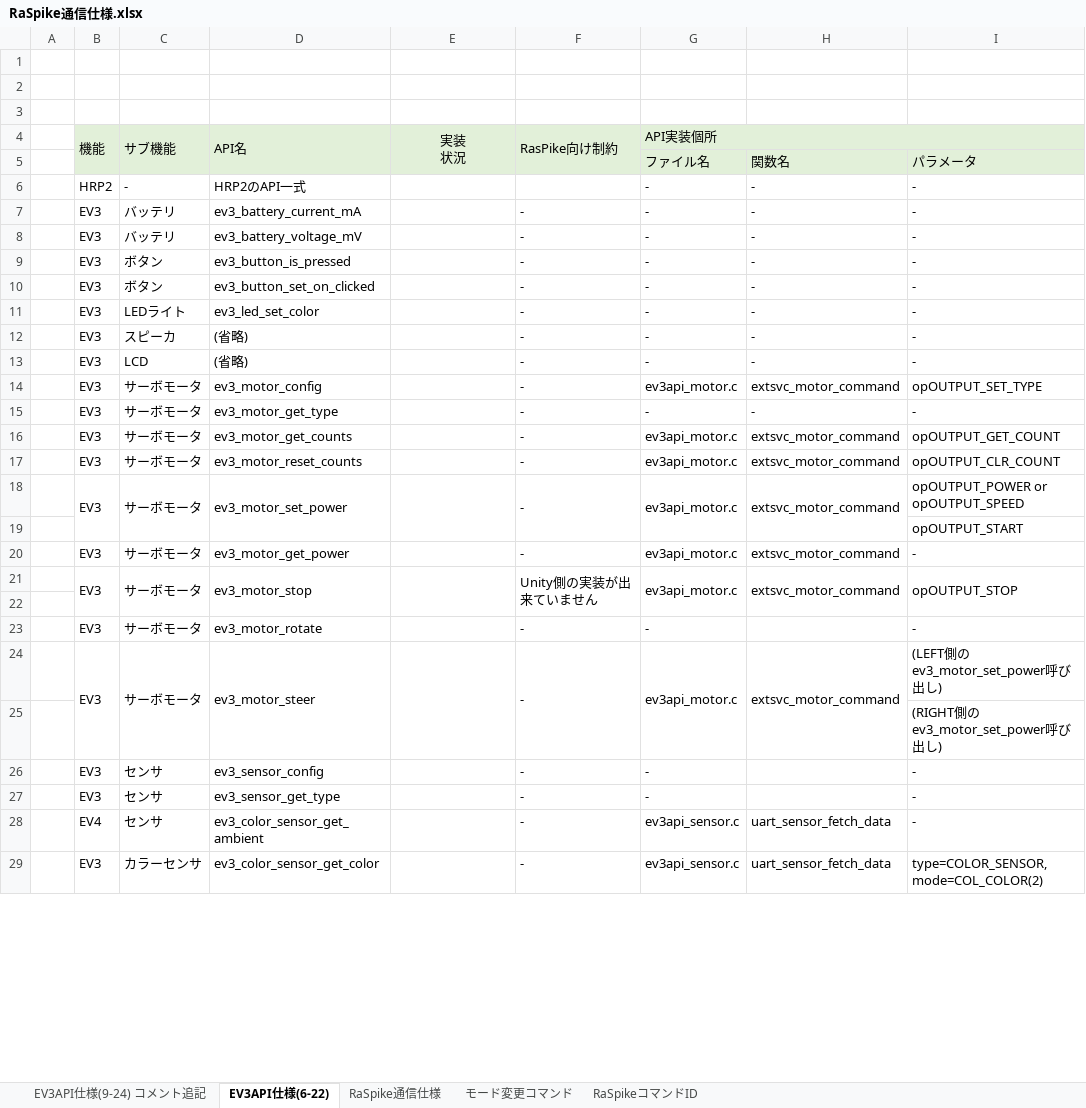
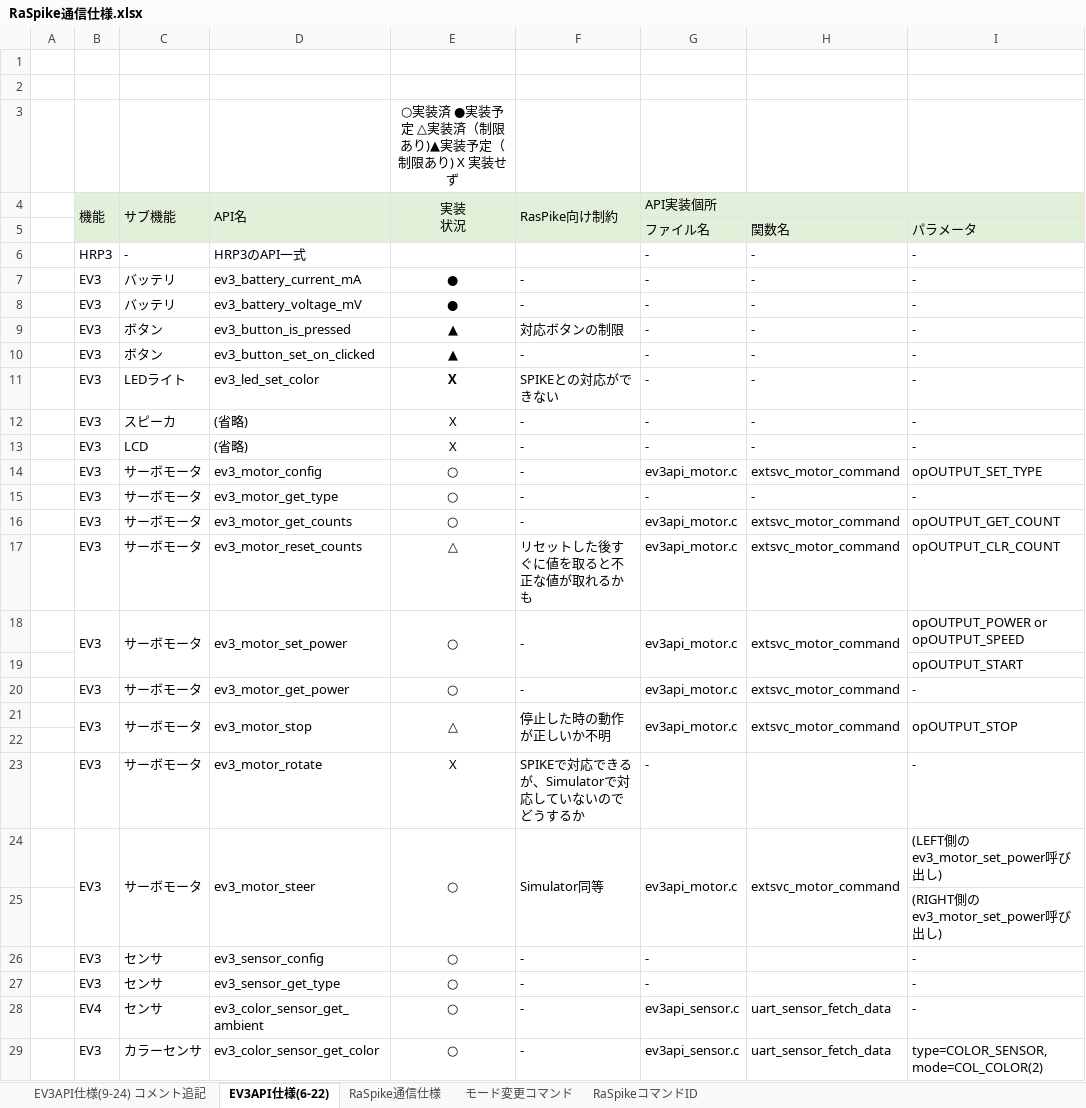
Before and after one commit to ytoi/ev3rt_aspsim_raspi_linux, an Excel workbook: spike/RaSpike通信仕様.xlsx, sheet EV3API仕様(6-22), drawn as a sheet; only a part is shown; values as stored, in another font and other column widths than the file's, no borders; the diff covers the shown part only; the diff names each change by its address in the sheet, - before the commit and + after, or states it on an @@ line.

```diff
--- a/spike/RaSpike通信仕様.xlsx (sheet EV3API仕様(6-22))
+++ b/spike/RaSpike通信仕様.xlsx (sheet EV3API仕様(6-22))
-E3 (実装 状況): (empty)
+E3 (実装 状況): ○実装済 ●実装予定 △実装済（制限あり)▲実装予定（制限あり) X 実装せず
-B6 (機能): HRP2
+B6 (機能): HRP3
-D6 (API名): HRP2のAPI一式
+D6 (API名): HRP3のAPI一式
-E7:E8 (実装 状況): (empty)
+E7:E8 (実装 状況): ●
-E9:E10 (実装 状況): (empty)
+E9:E10 (実装 状況): ▲
-F9 (RasPike向け制約): -
+F9 (RasPike向け制約): 対応ボタンの制限
-E11:E13 (実装 状況): (empty)
+E11:E13 (実装 状況): X
-F11 (RasPike向け制約): -
+F11 (RasPike向け制約): SPIKEとの対応ができない
-E14:E16 (実装 状況): (empty)
+E14:E16 (実装 状況): ○
-E17 (実装 状況): (empty)
+E17 (実装 状況): △
-F17 (RasPike向け制約): -
+F17 (RasPike向け制約): リセットした後すぐに値を取ると不正な値が取れるかも
-E18 (実装 状況): (empty)
+E18 (実装 状況): ○
-E20 (実装 状況): (empty)
+E20 (実装 状況): ○
-E21 (実装 状況): (empty)
+E21 (実装 状況): △
-F21 (RasPike向け制約): Unity側の実装が出来ていません
+F21 (RasPike向け制約): 停止した時の動作が正しいか不明
-E23 (実装 状況): (empty)
+E23 (実装 状況): X
-F23 (RasPike向け制約): -
+F23 (RasPike向け制約): SPIKEで対応できるが、Simulatorで対応していないのでどうするか
-E24 (実装 状況): (empty)
+E24 (実装 状況): ○
-F24 (RasPike向け制約): -
+F24 (RasPike向け制約): Simulator同等
-E26:E29 (実装 状況): (empty)
+E26:E29 (実装 状況): ○
```
Also changed, not shown: 18 edited cells elsewhere in this sheet, sheet RaSpikeコマンドID, 1 other file.
